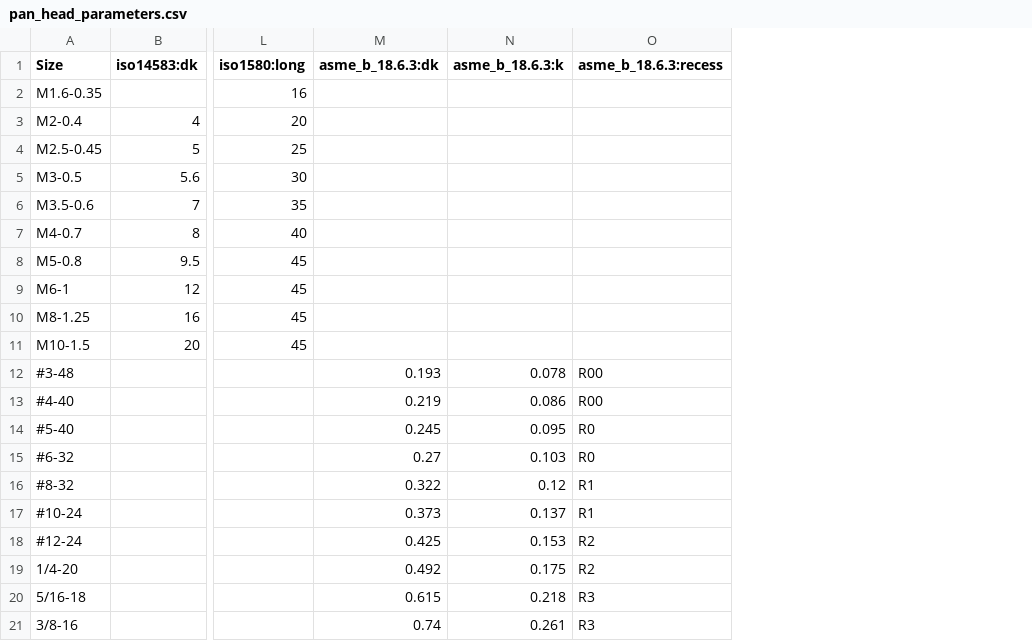
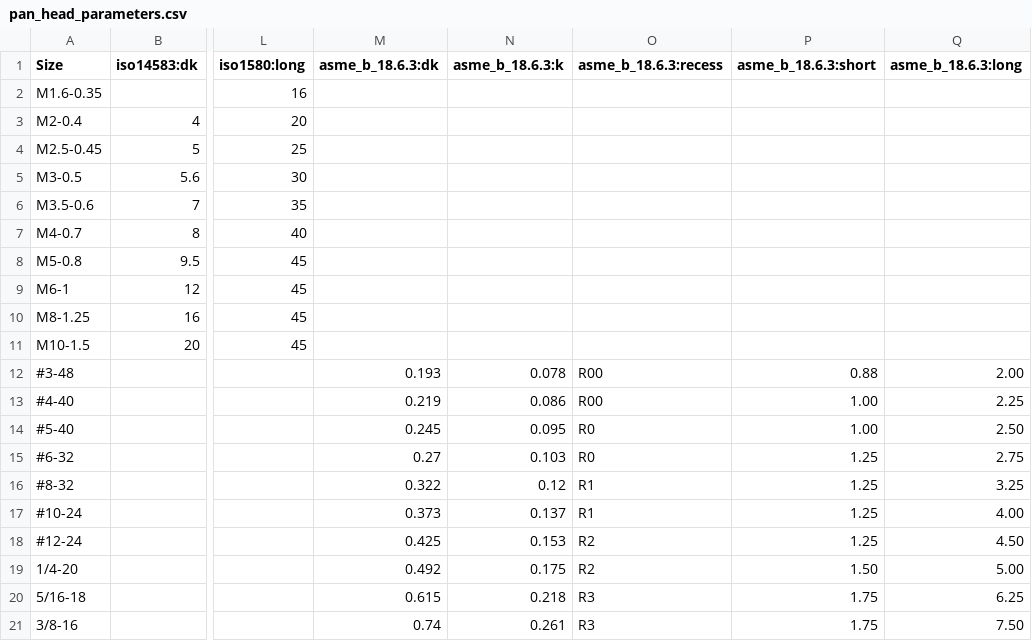
Before and after one commit to gumyr/bd_warehouse, a CSV file: src/bd_warehouse/data/pan_head_parameters.csv, drawn as a sheet; only a part is shown, gaps mark what is left out; the diff names each change by its address in the sheet, - before the commit and + after, or states it on an @@ line.

```diff
--- a/src/bd_warehouse/data/pan_head_parameters.csv
+++ b/src/bd_warehouse/data/pan_head_parameters.csv
+column P (asme_b_18.6.3:short), rows 12-21: 0.88 | 1.00 | 1.00 | 1.25 | 1.25 | 1.25 | 1.25 | 1.50 | 1.75 | 1.75
+column Q (asme_b_18.6.3:long), rows 12-21: 2.00 | 2.25 | 2.50 | 2.75 | 3.25 | 4.00 | 4.50 | 5.00 | 6.25 | 7.50
```
Also changed, not shown: src/bd_warehouse/data/nominal_screw_lengths.csv, 1 other file.
